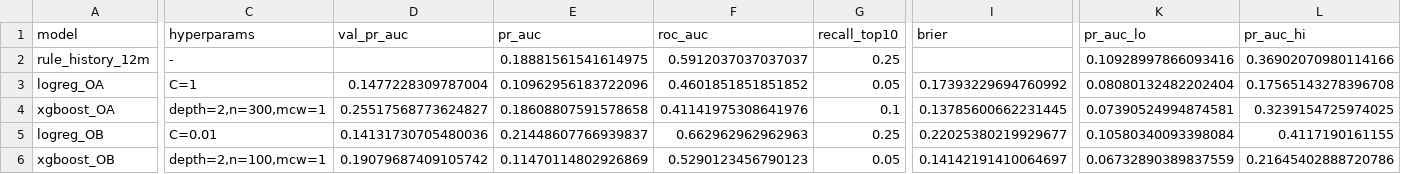
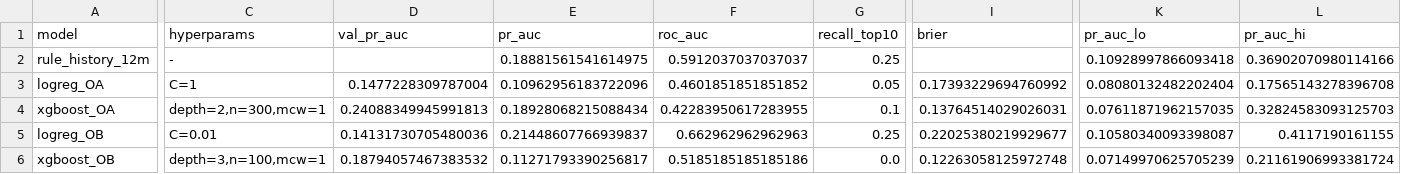
Before and after one commit to Sougnabe/chad-conflict-risk, a CSV file: reports/metrics_operational_quarter.csv, drawn as a sheet; only a part is shown, gaps mark what is left out; the diff covers the shown part only; the diff names each change by its address in the sheet, - before the commit and + after, or states it on an @@ line.

```diff
--- a/reports/metrics_operational_quarter.csv
+++ b/reports/metrics_operational_quarter.csv
-K2 (pr_auc_lo): 0.10928997866093416
+K2 (pr_auc_lo): 0.10928997866093418
-D4 (val_pr_auc): 0.25517568773624827
+D4 (val_pr_auc): 0.24088349945991813
-E4 (pr_auc): 0.18608807591578658
+E4 (pr_auc): 0.18928068215088434
-F4 (roc_auc): 0.41141975308641976
+F4 (roc_auc): 0.42283950617283955
-I4 (brier): 0.13785600662231445
+I4 (brier): 0.13764514029026031
-K4 (pr_auc_lo): 0.07390524994874581
+K4 (pr_auc_lo): 0.07611871962157035
-L4 (pr_auc_hi): 0.3239154725974025
+L4 (pr_auc_hi): 0.32824583093125703
-K5 (pr_auc_lo): 0.10580340093398084
+K5 (pr_auc_lo): 0.10580340093398087
-C6 (hyperparams): depth=2,n=100,mcw=1
+C6 (hyperparams): depth=3,n=100,mcw=1
-D6 (val_pr_auc): 0.19079687409105742
+D6 (val_pr_auc): 0.18794057467383532
-E6 (pr_auc): 0.11470114802926869
+E6 (pr_auc): 0.11271793390256817
-F6 (roc_auc): 0.5290123456790123
+F6 (roc_auc): 0.5185185185185186
-G6 (recall_top10): 0.05
+G6 (recall_top10): 0.0
-I6 (brier): 0.14142191410064697
+I6 (brier): 0.12263058125972748
-K6 (pr_auc_lo): 0.06732890389837559
+K6 (pr_auc_lo): 0.07149970625705239
-L6 (pr_auc_hi): 0.21645402888720786
+L6 (pr_auc_hi): 0.21161906993381724
```
Also changed, not shown: 1 edited cell elsewhere in this file, reports/metrics_research_quarter.csv, reports/shap_importance_operational_month.csv, 34 other files.
